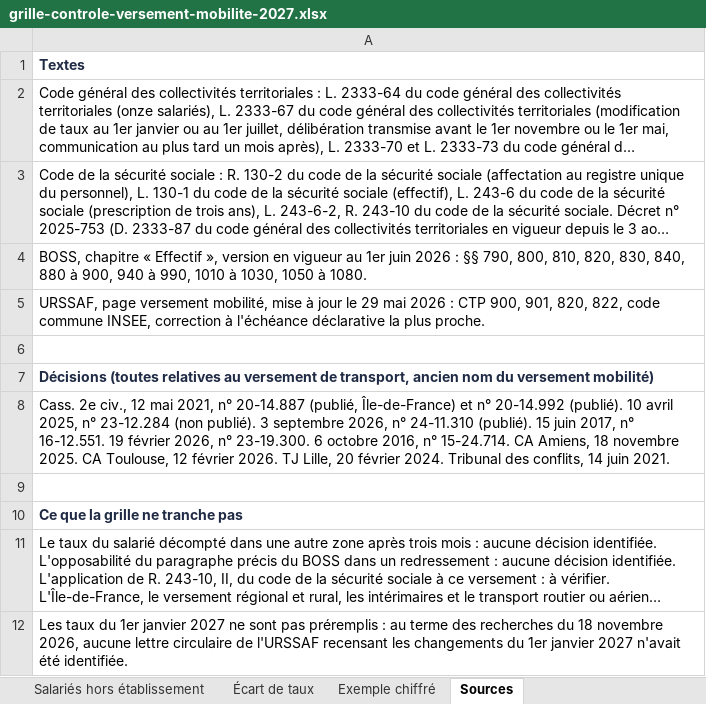
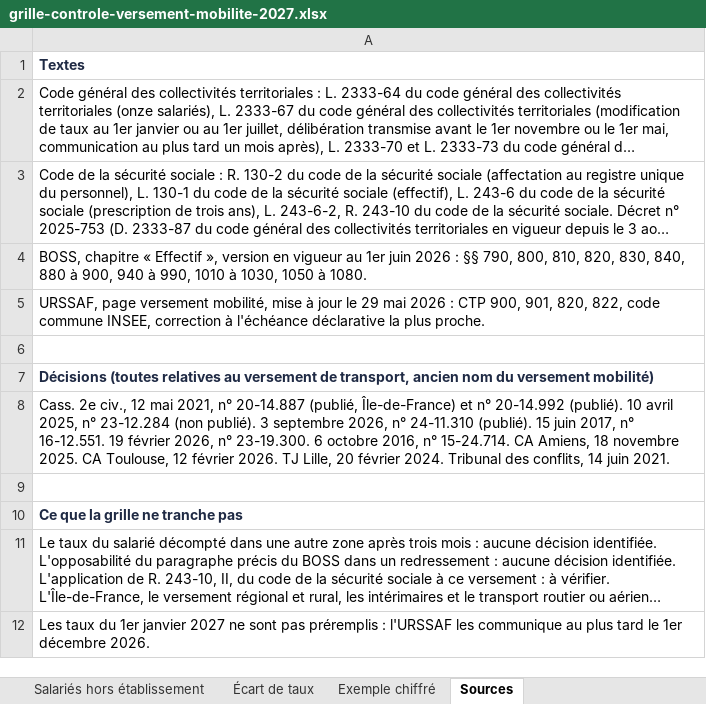
Before and after one commit to henocquesabrina/ACOMPIA-LANDING, an Excel workbook: assets/grille-controle-versement-mobilite-2027.xlsx, sheet Sources, drawn as a sheet; long unchanged cells end in …; values as stored, in another font and other column widths than the file's, no borders; the diff names each change by its address in the sheet, - before the commit and + after, or states it on an @@ line.

```diff
--- a/assets/grille-controle-versement-mobilite-2027.xlsx (sheet Sources)
+++ b/assets/grille-controle-versement-mobilite-2027.xlsx (sheet Sources)
-A12: …préremplis : au terme des recherches du 18 novembre 2026, aucune lettre circulaire de l'URSSAF recensant les changements du 1er janvier 2027 n'avait été identifiée.
+A12: …préremplis : l'URSSAF les communique au plus tard le 1er décembre 2026.
```
Also changed, not shown: sheet Mode d'emploi, 4 other files.
